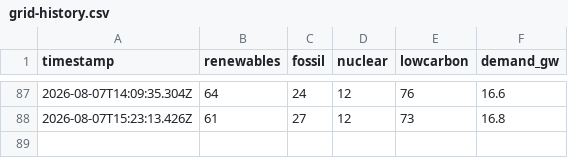
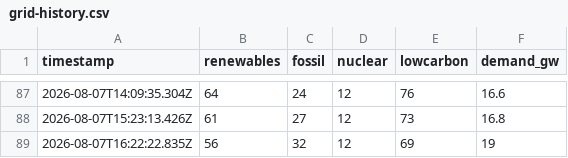
Before and after one commit to FilednotesArchitects/information-port, a CSV file: grid-history.csv, drawn as a sheet; only a part is shown, gaps mark what is left out.

```diff
--- a/grid-history.csv
+++ b/grid-history.csv
@@ -88 +88,2 @@ timestamp,renewables,fossil,nuclear,lowcarbon,demand_gw
 2026-08-07T15:23:13.426Z,61,27,12,73,16.8
+2026-08-07T16:22:22.835Z,56,32,12,69,19
```
Also changed, not shown: 1 other file.
